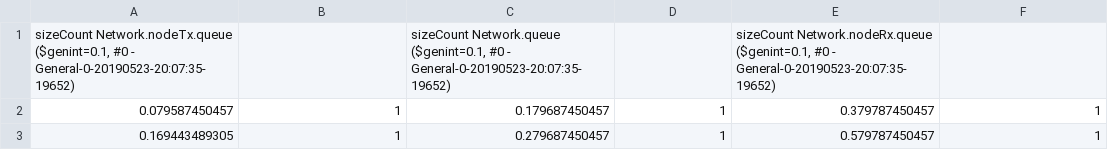
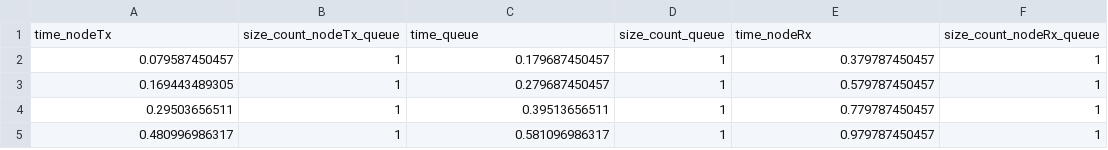
Before and after one commit to mauroeparis/redes19lab3g17, a CSV file: datasets/case2_vec.csv, drawn as a sheet; only a part is shown; the shorter side is filled out with more unchanged rows; removed rows and columns are numbered as before the commit, all else as after; the diff names each change by its address in the sheet, - before the commit and + after, or states it on an @@ line.

```diff
--- a/datasets/case2_vec.csv
+++ b/datasets/case2_vec.csv
-row 1: sizeCount Network.nodeTx.queue ($genint=0.1, #0 - General-0-20190523-20:07:35-19652) |  | sizeCount Network.queue ($genint=0.1, #0 - General-0-20190523-20:07:35-19652) |  | sizeCount Network.nodeRx.queue ($genint=0.1, #0 - General-0-20190523-20:07:35-19652)
+row 1: time_nodeTx | size_count_nodeTx_queue | time_queue | size_count_queue | time_nodeRx | size_count_nodeRx_queue
```
Also changed, not shown: datasets/case1_vec.csv.
